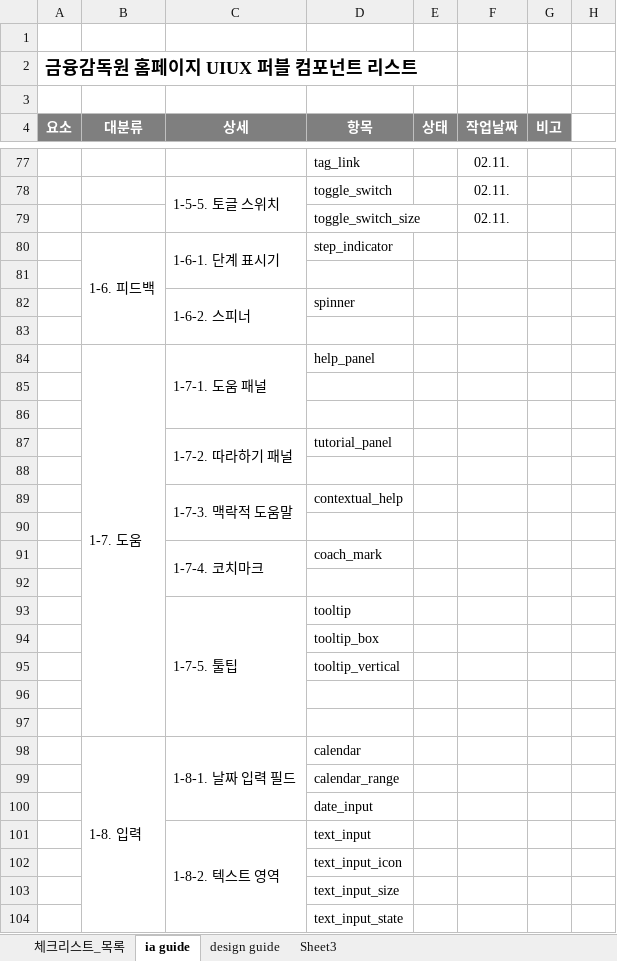
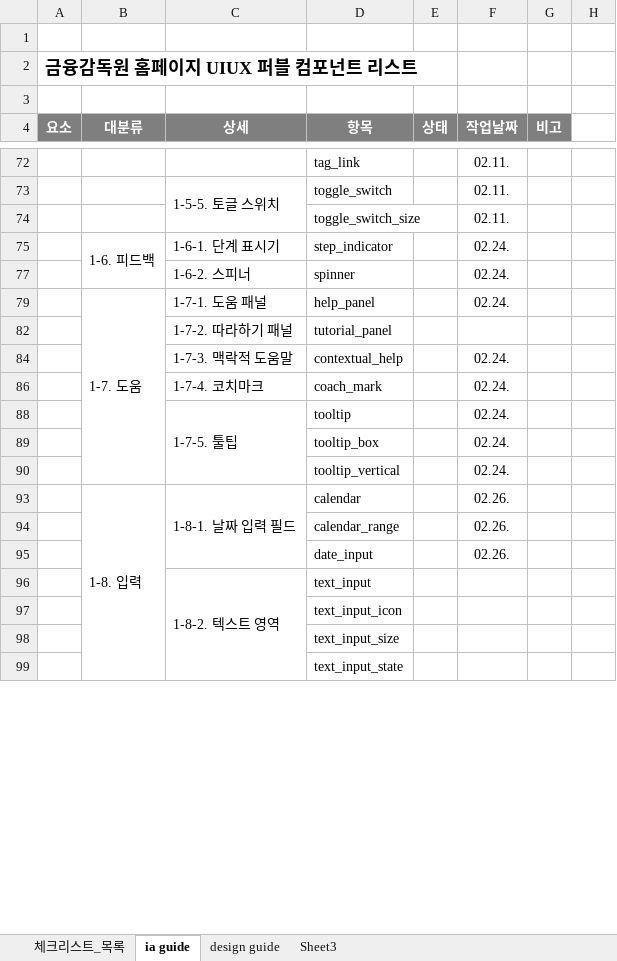
Before and after one commit to kameo88/fssGuide, an Excel workbook: doc/금융감독원 홈페이지_UIUX_퍼블_컴포넌트리스트 .xlsx, sheet ia guide, drawn as a sheet; only a part is shown, gaps mark what is left out; values as stored, in another font and other column widths than the file's, no borders; removed rows and columns are numbered as before the commit, all else as after; the diff covers the shown part only; the diff names each change by its address in the sheet, - before the commit and + after, or states it on an @@ line.

```diff
--- a/doc/금융감독원 홈페이지_UIUX_퍼블_컴포넌트리스트 .xlsx (sheet ia guide)
+++ b/doc/금융감독원 홈페이지_UIUX_퍼블_컴포넌트리스트 .xlsx (sheet ia guide)
-C80:C81 merged
-F75 (작업날짜): (empty)
+F75 (작업날짜): 02.24.
-row 81: (empty)
-C82:C83 merged
-F77 (작업날짜): (empty)
+F77 (작업날짜): 02.24.
-row 83: (empty)
-C84:C86 merged
-F79 (작업날짜): (empty)
+F79 (작업날짜): 02.24.
-row 85: (empty)
-row 86: (empty)
-C87:C88 merged
-row 88: (empty)
-C89:C90 merged
-F84 (작업날짜): (empty)
+F84 (작업날짜): 02.24.
-row 90: (empty)
-C91:C92 merged
-F86 (작업날짜): (empty)
+F86 (작업날짜): 02.24.
-row 92: (empty)
-F88 (작업날짜): (empty)
+F88 (작업날짜): 02.24.
-row 94:  |  |  | tooltip_box
-row 95:  |  |  | tooltip_vertical
-row 89: (empty)
+row 89:  |  |  | tooltip_box |  | 02.24.
-row 90: (empty)
+row 90:  |  |  | tooltip_vertical |  | 02.24.
-F93:F95 (작업날짜): (empty)
+F93:F95 (작업날짜): 02.26.
```
Also changed, not shown: 42 removed rows, 12 hidden or unhidden rows, 20 edited cells and merged cells elsewhere in this sheet, hidden cells.
